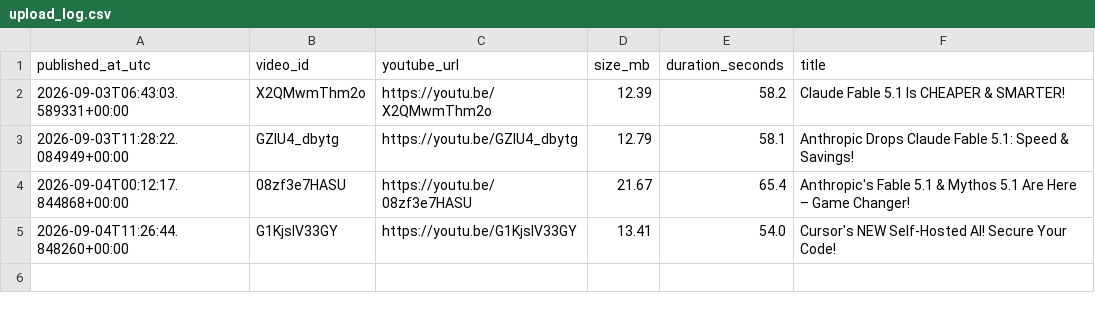
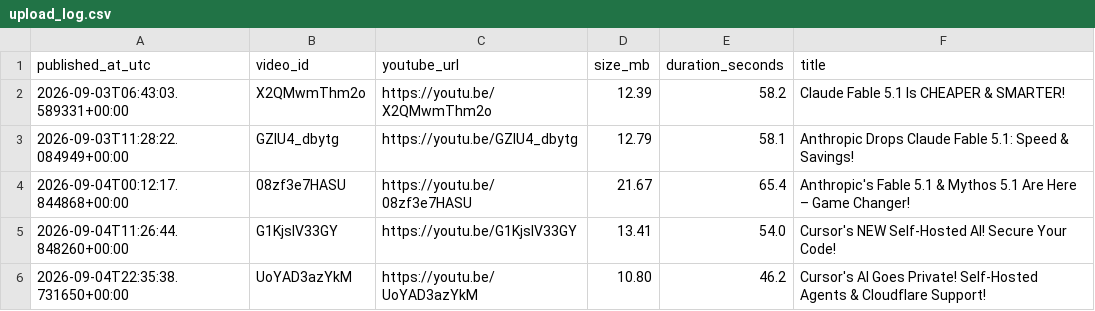
Before and after one commit to BharatMahajan/AI_YT_Shorts, a CSV file: state/upload_log.csv, drawn as a sheet; the diff names each change by its address in the sheet, - before the commit and + after, or states it on an @@ line.

Commit message:
chore: update history + upload log [skip ci]

```diff
--- a/state/upload_log.csv
+++ b/state/upload_log.csv
+row 6: 2026-09-04T22:35:38.731650+00:00 | UoYAD3azYkM | https://youtu.be/UoYAD3azYkM | 10.80 | 46.2 | Cursor's AI Goes Private! Self-Hosted Agents & Cloudflare Support!
```
Also changed, not shown: 1 other file.
